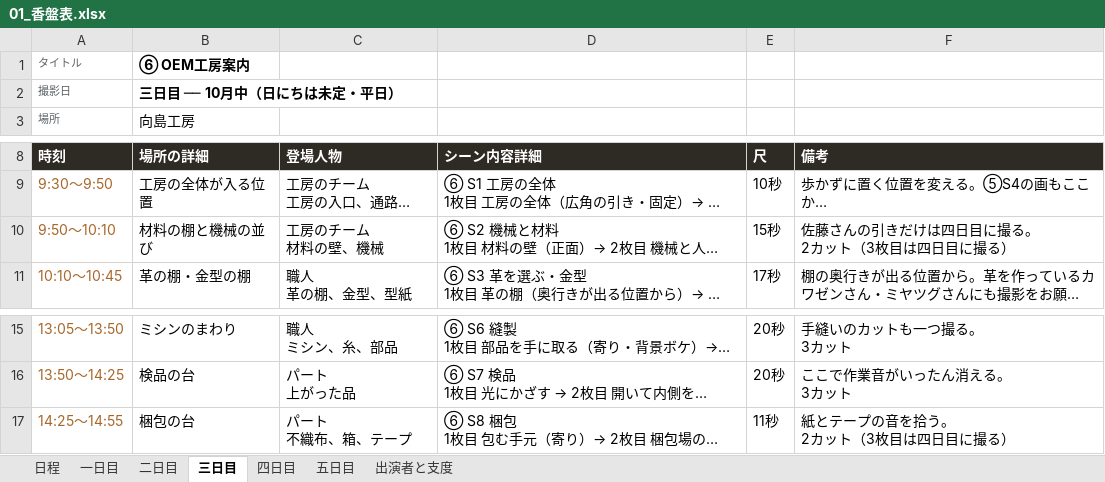
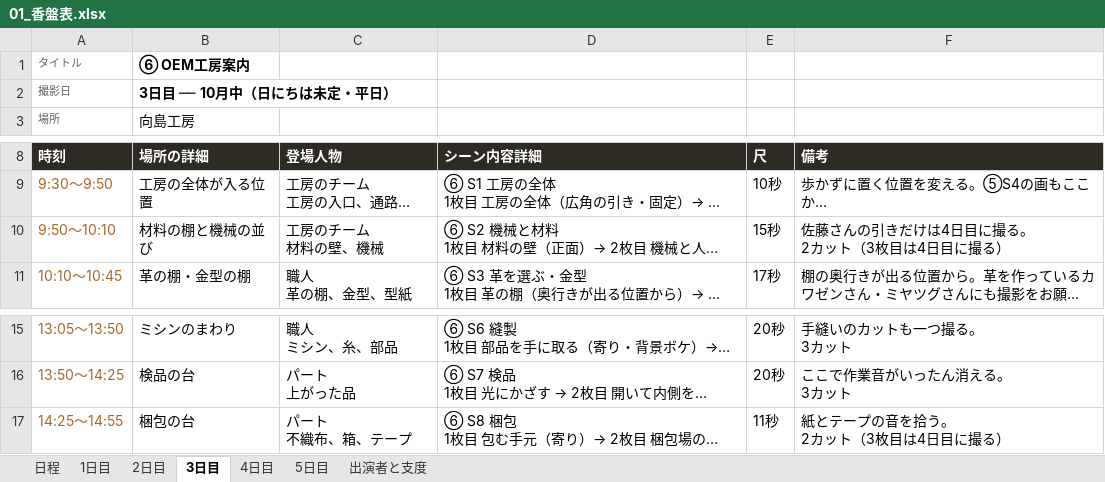
Before and after one commit to Shiori0415/dougaseisaku, an Excel workbook: pdf/01_香盤表.xlsx, sheet 3日目, drawn as a sheet; only a part is shown, gaps mark what is left out; long unchanged cells end in …; values as stored, in another font and other column widths than the file's, no borders; ↵ is a line break in a cell; the diff names each change by its address in the sheet, - before the commit and + after, or states it on an @@ line.

```diff
--- a/pdf/01_香盤表.xlsx (sheet 3日目)
+++ b/pdf/01_香盤表.xlsx (sheet 3日目)
-sheet tab: 一日目
+sheet tab: 1日目
-sheet tab: 二日目
+sheet tab: 2日目
-sheet tab: 三日目
+sheet tab: 3日目
-sheet tab: 四日目
+sheet tab: 4日目
-sheet tab: 五日目
+sheet tab: 5日目
-B2 (場所の詳細): 三日目 ── 10月中（日にちは未定・平日）
+B2 (場所の詳細): 3日目 ── 10月中（日にちは未定・平日）
-F10 (備考): 佐藤さんの引きだけは四日目に撮る。 ↵ 2カット（3枚目は四日目に撮る）
+F10 (備考): 佐藤さんの引きだけは4日目に撮る。 ↵ 2カット（3枚目は4日目に撮る）
-F17 (備考): 紙とテープの音を拾う。 ↵ 2カット（3枚目は四日目に撮る）
+F17 (備考): 紙とテープの音を拾う。 ↵ 2カット（3枚目は4日目に撮る）
```
Also changed, not shown: sheet 出演者と支度, sheet 日程, sheet 2日目, sheet 4日目, sheet 1日目, sheet 5日目, 18 other files.
